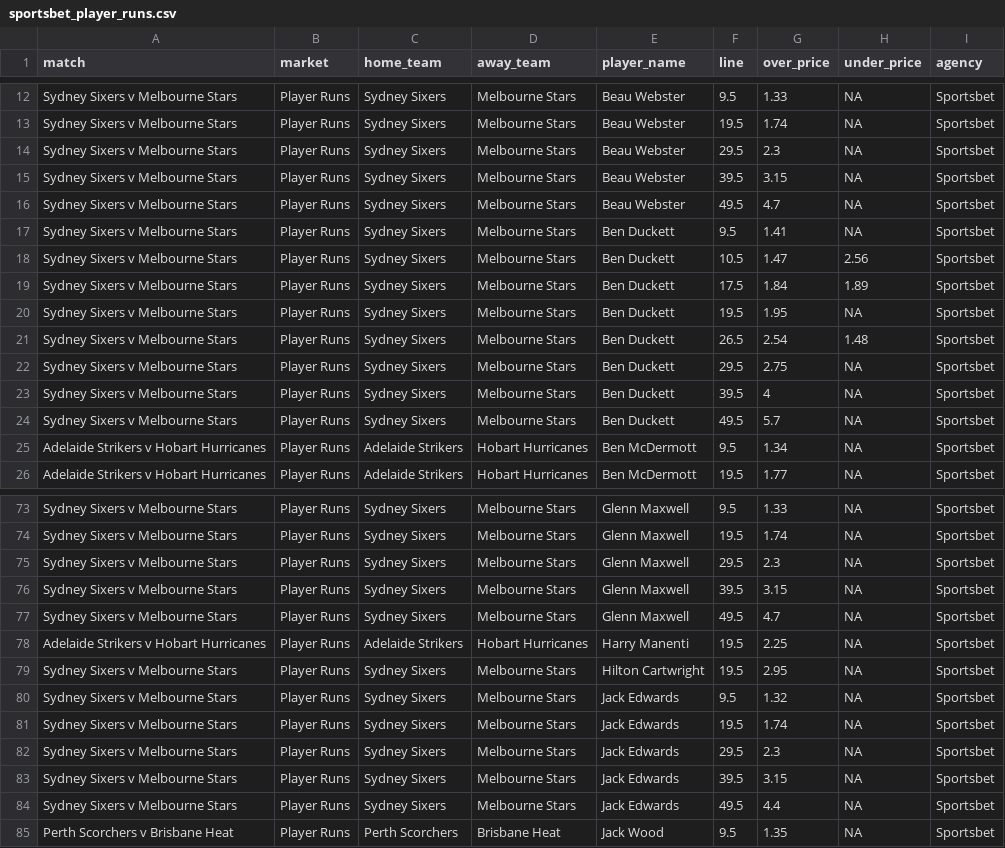
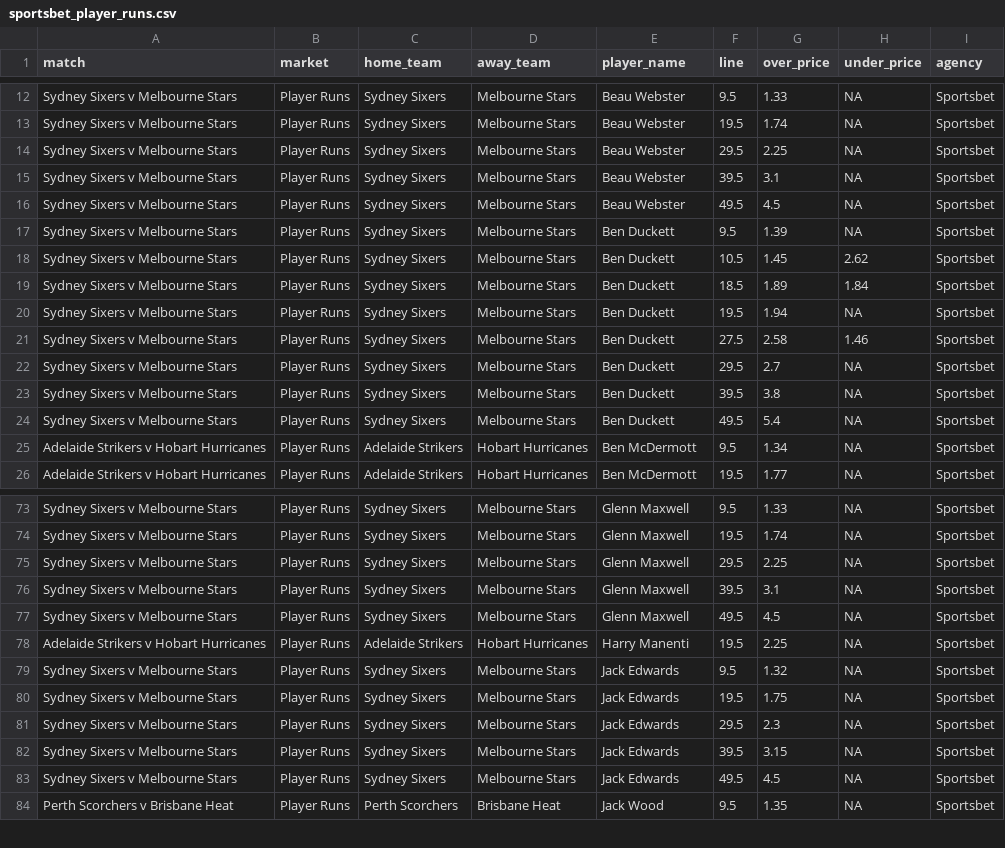
Before and after one commit to jamesbrown1417/Cricket-Analysis, a CSV file: Data/T20s/Big Bash/scraped_odds/sportsbet_player_runs.csv, drawn as a sheet; only a part is shown, gaps mark what is left out; the diff covers the shown part only.

```diff
--- a/Data/T20s/Big Bash/scraped_odds/sportsbet_player_runs.csv
+++ b/Data/T20s/Big Bash/scraped_odds/sportsbet_player_runs.csv
@@ -13,13 +13,13 @@ Sydney Sixers v Melbourne Stars,Player Runs,Sydney Sixers,Melbourne Stars,Beau W
 Sydney Sixers v Melbourne Stars,Player Runs,Sydney Sixers,Melbourne Stars,Beau Webster,19.5,1.74,NA,Sportsbet
-Sydney Sixers v Melbourne Stars,Player Runs,Sydney Sixers,Melbourne Stars,Beau Webster,29.5,2.3,NA,Sportsbet
-Sydney Sixers v Melbourne Stars,Player Runs,Sydney Sixers,Melbourne Stars,Beau Webster,39.5,3.15,NA,Sportsbet
-Sydney Sixers v Melbourne Stars,Player Runs,Sydney Sixers,Melbourne Stars,Beau Webster,49.5,4.7,NA,Sportsbet
-Sydney Sixers v Melbourne Stars,Player Runs,Sydney Sixers,Melbourne Stars,Ben Duckett,9.5,1.41,NA,Sportsbet
-Sydney Sixers v Melbourne Stars,Player Runs,Sydney Sixers,Melbourne Stars,Ben Duckett,10.5,1.47,2.56,Sportsbet
-Sydney Sixers v Melbourne Stars,Player Runs,Sydney Sixers,Melbourne Stars,Ben Duckett,17.5,1.84,1.89,Sportsbet
-Sydney Sixers v Melbourne Stars,Player Runs,Sydney Sixers,Melbourne Stars,Ben Duckett,19.5,1.95,NA,Sportsbet
-Sydney Sixers v Melbourne Stars,Player Runs,Sydney Sixers,Melbourne Stars,Ben Duckett,26.5,2.54,1.48,Sportsbet
-Sydney Sixers v Melbourne Stars,Player Runs,Sydney Sixers,Melbourne Stars,Ben Duckett,29.5,2.75,NA,Sportsbet
-Sydney Sixers v Melbourne Stars,Player Runs,Sydney Sixers,Melbourne Stars,Ben Duckett,39.5,4,NA,Sportsbet
-Sydney Sixers v Melbourne Stars,Player Runs,Sydney Sixers,Melbourne Stars,Ben Duckett,49.5,5.7,NA,Sportsbet
+Sydney Sixers v Melbourne Stars,Player Runs,Sydney Sixers,Melbourne Stars,Beau Webster,29.5,2.25,NA,Sportsbet
+Sydney Sixers v Melbourne Stars,Player Runs,Sydney Sixers,Melbourne Stars,Beau Webster,39.5,3.1,NA,Sportsbet
+Sydney Sixers v Melbourne Stars,Player Runs,Sydney Sixers,Melbourne Stars,Beau Webster,49.5,4.5,NA,Sportsbet
+Sydney Sixers v Melbourne Stars,Player Runs,Sydney Sixers,Melbourne Stars,Ben Duckett,9.5,1.39,NA,Sportsbet
+Sydney Sixers v Melbourne Stars,Player Runs,Sydney Sixers,Melbourne Stars,Ben Duckett,10.5,1.45,2.62,Sportsbet
+Sydney Sixers v Melbourne Stars,Player Runs,Sydney Sixers,Melbourne Stars,Ben Duckett,18.5,1.89,1.84,Sportsbet
+Sydney Sixers v Melbourne Stars,Player Runs,Sydney Sixers,Melbourne Stars,Ben Duckett,19.5,1.94,NA,Sportsbet
+Sydney Sixers v Melbourne Stars,Player Runs,Sydney Sixers,Melbourne Stars,Ben Duckett,27.5,2.58,1.46,Sportsbet
+Sydney Sixers v Melbourne Stars,Player Runs,Sydney Sixers,Melbourne Stars,Ben Duckett,29.5,2.7,NA,Sportsbet
+Sydney Sixers v Melbourne Stars,Player Runs,Sydney Sixers,Melbourne Stars,Ben Duckett,39.5,3.8,NA,Sportsbet
+Sydney Sixers v Melbourne Stars,Player Runs,Sydney Sixers,Melbourne Stars,Ben Duckett,49.5,5.4,NA,Sportsbet
 Adelaide Strikers v Hobart Hurricanes,Player Runs,Adelaide Strikers,Hobart Hurricanes,Ben McDermott,9.5,1.34,NA,Sportsbet
@@ -74,12 +74,11 @@ Sydney Sixers v Melbourne Stars,Player Runs,Sydney Sixers,Melbourne Stars,Glenn
 Sydney Sixers v Melbourne Stars,Player Runs,Sydney Sixers,Melbourne Stars,Glenn Maxwell,19.5,1.74,NA,Sportsbet
-Sydney Sixers v Melbourne Stars,Player Runs,Sydney Sixers,Melbourne Stars,Glenn Maxwell,29.5,2.3,NA,Sportsbet
-Sydney Sixers v Melbourne Stars,Player Runs,Sydney Sixers,Melbourne Stars,Glenn Maxwell,39.5,3.15,NA,Sportsbet
-Sydney Sixers v Melbourne Stars,Player Runs,Sydney Sixers,Melbourne Stars,Glenn Maxwell,49.5,4.7,NA,Sportsbet
+Sydney Sixers v Melbourne Stars,Player Runs,Sydney Sixers,Melbourne Stars,Glenn Maxwell,29.5,2.25,NA,Sportsbet
+Sydney Sixers v Melbourne Stars,Player Runs,Sydney Sixers,Melbourne Stars,Glenn Maxwell,39.5,3.1,NA,Sportsbet
+Sydney Sixers v Melbourne Stars,Player Runs,Sydney Sixers,Melbourne Stars,Glenn Maxwell,49.5,4.5,NA,Sportsbet
 Adelaide Strikers v Hobart Hurricanes,Player Runs,Adelaide Strikers,Hobart Hurricanes,Harry Manenti,19.5,2.25,NA,Sportsbet
-Sydney Sixers v Melbourne Stars,Player Runs,Sydney Sixers,Melbourne Stars,Hilton Cartwright,19.5,2.95,NA,Sportsbet
 Sydney Sixers v Melbourne Stars,Player Runs,Sydney Sixers,Melbourne Stars,Jack Edwards,9.5,1.32,NA,Sportsbet
-Sydney Sixers v Melbourne Stars,Player Runs,Sydney Sixers,Melbourne Stars,Jack Edwards,19.5,1.74,NA,Sportsbet
+Sydney Sixers v Melbourne Stars,Player Runs,Sydney Sixers,Melbourne Stars,Jack Edwards,19.5,1.75,NA,Sportsbet
 Sydney Sixers v Melbourne Stars,Player Runs,Sydney Sixers,Melbourne Stars,Jack Edwards,29.5,2.3,NA,Sportsbet
 Sydney Sixers v Melbourne Stars,Player Runs,Sydney Sixers,Melbourne Stars,Jack Edwards,39.5,3.15,NA,Sportsbet
-Sydney Sixers v Melbourne Stars,Player Runs,Sydney Sixers,Melbourne Stars,Jack Edwards,49.5,4.4,NA,Sportsbet
+Sydney Sixers v Melbourne Stars,Player Runs,Sydney Sixers,Melbourne Stars,Jack Edwards,49.5,4.5,NA,Sportsbet
 Perth Scorchers v Brisbane Heat,Player Runs,Perth Scorchers,Brisbane Heat,Jack Wood,9.5,1.35,NA,Sportsbet
```
Also changed, not shown: 1 removed row and 42 edited cells elsewhere in this file, Data/T20s/Big Bash/scraped_odds/bet365_team_sixes.csv, Data/T20s/Big Bash/scraped_odds/sportsbet_match_top_run_scorer.csv, 17 other files.
